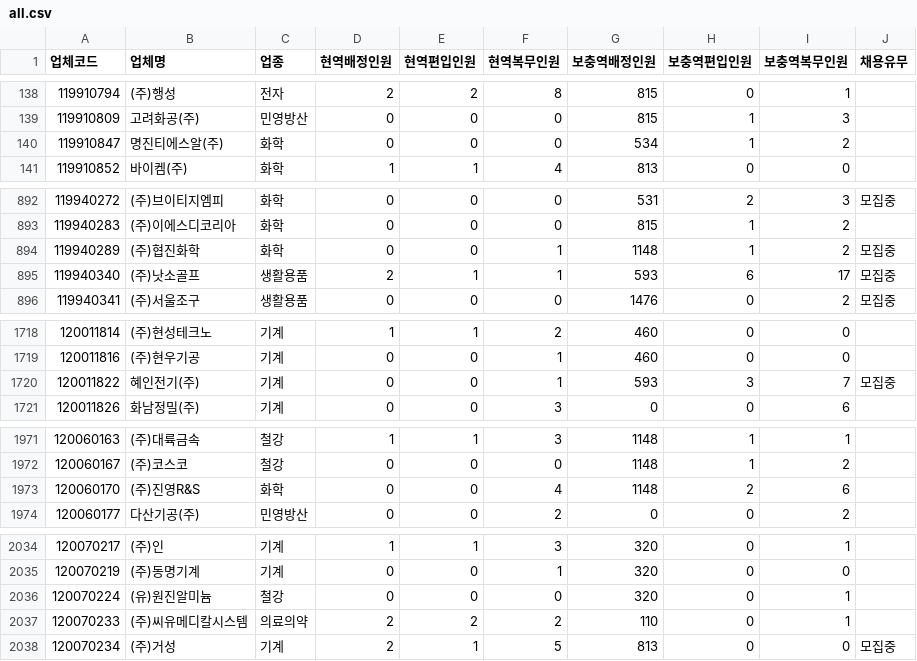
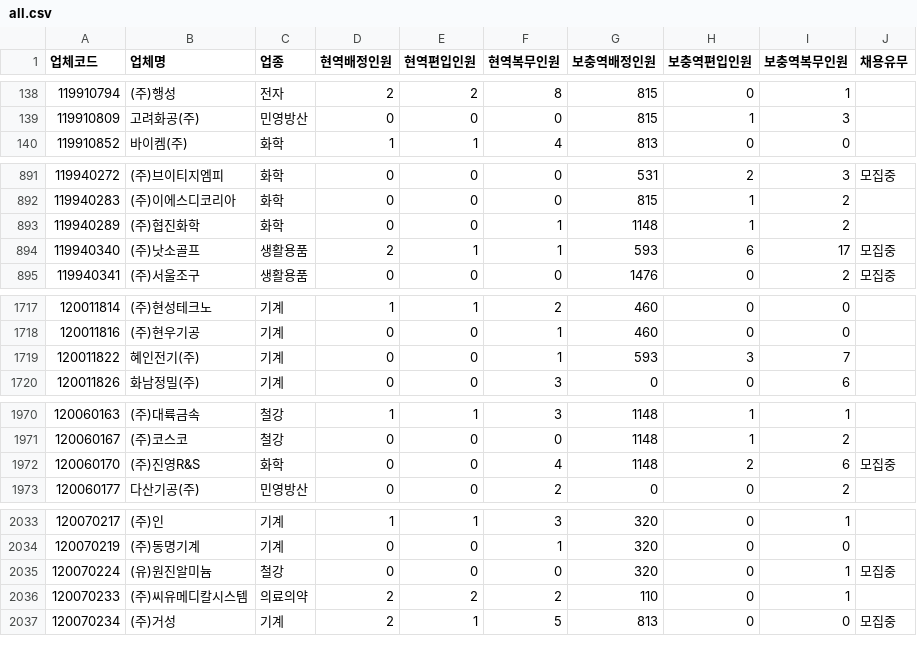
Before and after one commit to stleamist/mma-company-crawler, a CSV file: result/all.csv, drawn as a sheet; only a part is shown, gaps mark what is left out; the diff covers the shown part only.

```diff
--- a/result/all.csv
+++ b/result/all.csv
@@ -139,3 +139,2 @@
 119910809,고려화공(주),민영방산,0,0,0,815,1,3,
-119910847,명진티에스알(주),화학,0,0,0,534,1,2,
 119910852,바이켐(주),화학,1,1,4,813,0,0,
@@ -893,3 +892,3 @@
 119940283,(주)이에스디코리아,화학,0,0,0,815,1,2,
-119940289,(주)협진화학,화학,0,0,1,1148,1,2,모집중
+119940289,(주)협진화학,화학,0,0,1,1148,1,2,
 119940340,(주)낫소골프,생활용품,2,1,1,593,6,17,모집중
@@ -1719,3 +1718,3 @@
 120011816,(주)현우기공,기계,0,0,1,460,0,0,
-120011822,혜인전기(주),기계,0,0,1,593,3,7,모집중
+120011822,혜인전기(주),기계,0,0,1,593,3,7,
 120011826,화남정밀(주),기계,0,0,3,0,0,6,
@@ -1972,3 +1971,3 @@
 120060167,(주)코스코,철강,0,0,0,1148,1,2,
-120060170,(주)진영R&S,화학,0,0,4,1148,2,6,
+120060170,(주)진영R&S,화학,0,0,4,1148,2,6,모집중
 120060177,다산기공(주),민영방산,0,0,2,0,0,2,
@@ -2035,3 +2034,3 @@
 120070219,(주)동명기계,기계,0,0,1,320,0,0,
-120070224,(유)원진알미늄,철강,0,0,0,320,0,1,
+120070224,(유)원진알미늄,철강,0,0,0,320,0,1,모집중
 120070233,(주)씨유메디칼시스템,의료의약,2,2,2,110,0,1,
```
Also changed, not shown: 12 edited cells elsewhere in this file, result/raw.csv.
